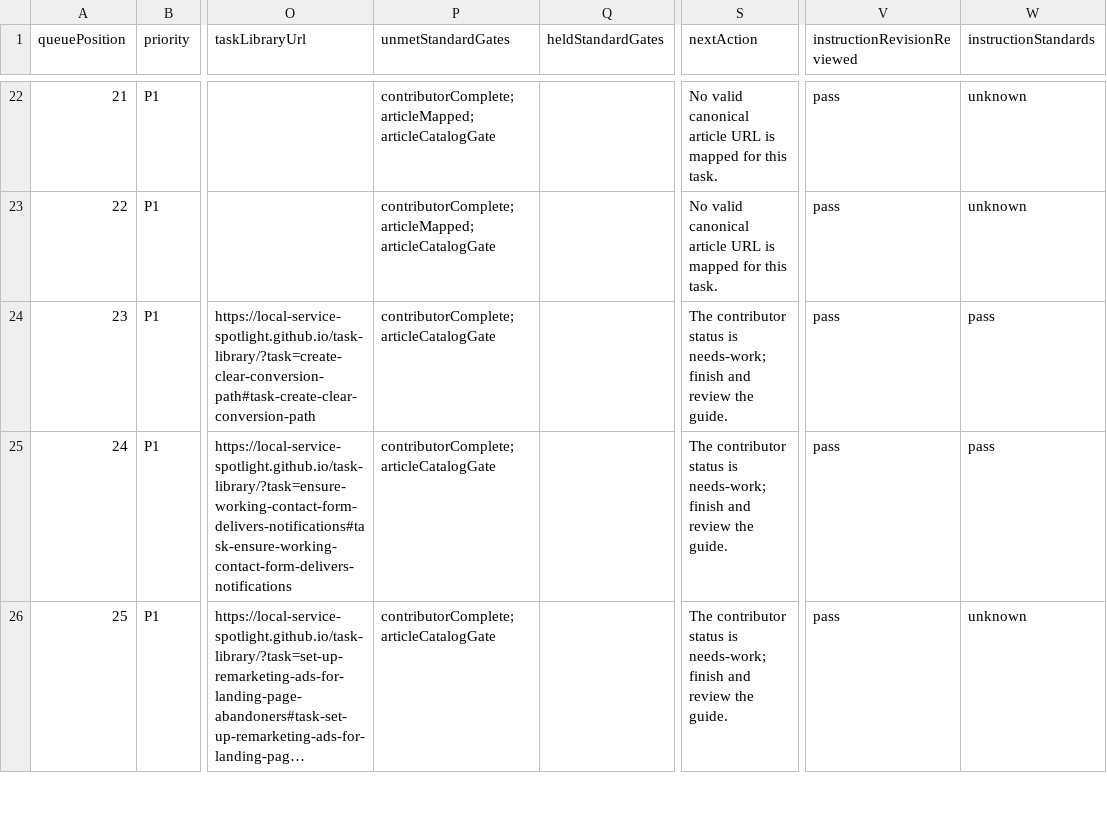
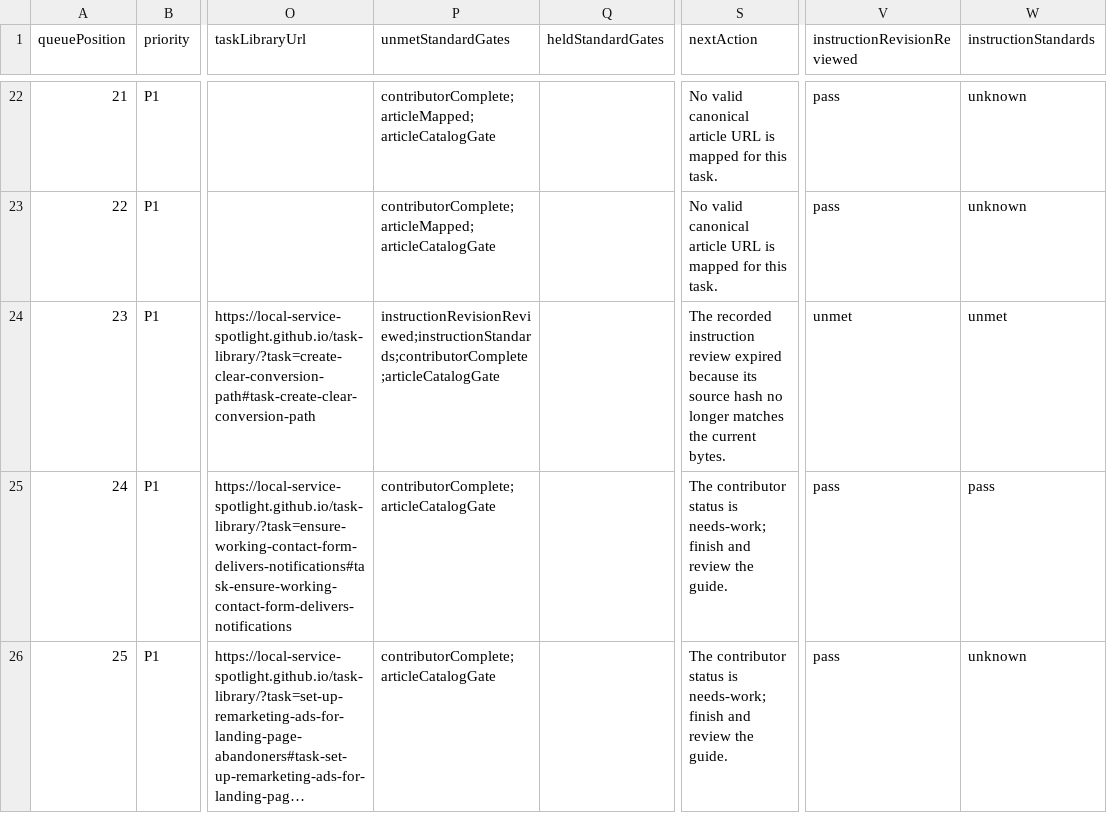
Before and after one commit to Local-Service-Spotlight/task-library, a CSV file: dashboard/verification-queue.csv, drawn as a sheet; only a part is shown, gaps mark what is left out; long unchanged cells end in …; the diff names each change by its address in the sheet, - before the commit and + after, or states it on an @@ line.

```diff
--- a/dashboard/verification-queue.csv
+++ b/dashboard/verification-queue.csv
-P24 (unmetStandardGates): contributorComplete;articleCatalogGate
+P24 (unmetStandardGates): instructionRevisionReviewed;instructionStandards;contributorComplete;articleCatalogGate
-S24 (nextAction): The contributor status is needs-work; finish and review the guide.
+S24 (nextAction): The recorded instruction review expired because its source hash no longer matches the current bytes.
-V24 (instructionRevisionReviewed): pass
+V24 (instructionRevisionReviewed): unmet
-W24 (instructionStandards): pass
+W24 (instructionStandards): unmet
```
Also changed, not shown: 17 other files.
